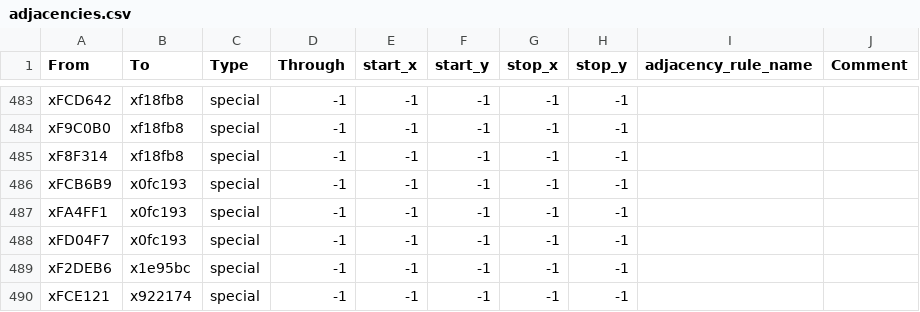
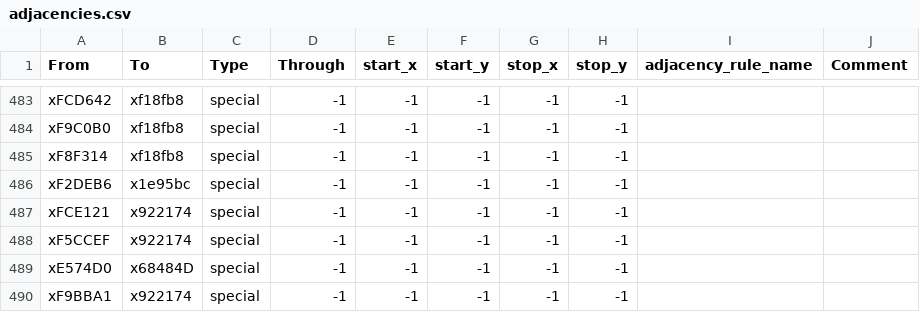
Before and after one commit to Kingbobman/Exether, a CSV file: map_data/adjacencies.csv, drawn as a sheet; only a part is shown, gaps mark what is left out; the shorter side is filled out with more unchanged rows.

```diff
--- a/map_data/adjacencies.csv
+++ b/map_data/adjacencies.csv
@@ -485,5 +485,2 @@ xF9C0B0,xf18fb8,special,-1,-1,-1,-1,-1,,
 xF8F314,xf18fb8,special,-1,-1,-1,-1,-1,,
-xFCB6B9,x0fc193,special,-1,-1,-1,-1,-1,,
-xFA4FF1,x0fc193,special,-1,-1,-1,-1,-1,,
-xFD04F7,x0fc193,special,-1,-1,-1,-1,-1,,
 xF2DEB6,x1e95bc,special,-1,-1,-1,-1,-1,,
```
Also changed, not shown: 3 other files.
